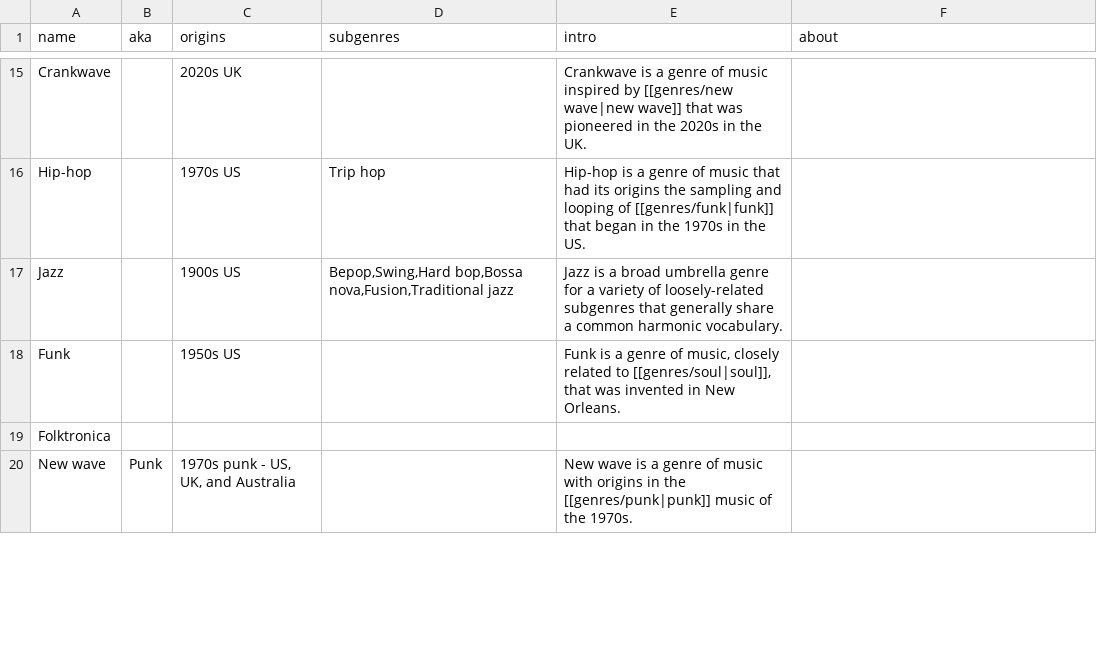
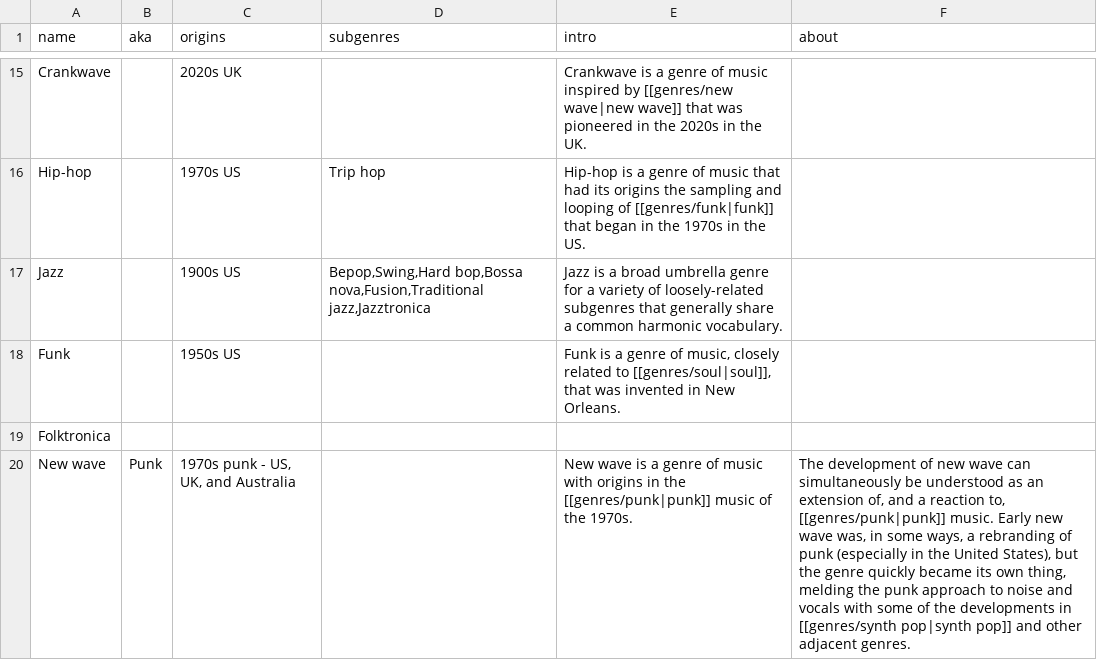
Before and after one commit to t-schreibs/sound-accumulator, a CSV file: src/entries/genres.csv, drawn as a sheet; only a part is shown, gaps mark what is left out; the diff covers the shown part only.

Commit message:
Added pages for genres with no submission yet; cleaned up Spotify links; fleshed out some entries.

```diff
--- a/src/entries/genres.csv
+++ b/src/entries/genres.csv
@@ -38,5 +38,5 @@ Crankwave,,2020s UK,,Crankwave is a genre of music inspired by [[genres/new wave
 Hip-hop,,1970s US,Trip hop,Hip-hop is a genre of music that had its origins the sampling and looping of [[genres/funk|funk]] that began in the 1970s in the US.,
-Jazz,,1900s US,"Bepop,Swing,Hard bop,Bossa nova,Fusion,Traditional jazz",Jazz is a broad umbrella genre for a variety of loosely-related subgenres that generally share a common harmonic vocabulary.,
+Jazz,,1900s US,"Bepop,Swing,Hard bop,Bossa nova,Fusion,Traditional jazz,Jazztronica",Jazz is a broad umbrella genre for a variety of loosely-related subgenres that generally share a common harmonic vocabulary.,
 Funk,,1950s US,,"Funk is a genre of music, closely related to [[genres/soul|soul]], that was invented in New Orleans.",
 Folktronica,,,,,
-New wave,Punk,"1970s punk - US, UK, and Australia",,New wave is a genre of music with origins in the [[genres/punk|punk]] music of the 1970s.,
+New wave,Punk,"1970s punk - US, UK, and Australia",,New wave is a genre of music with origins in the [[genres/punk|punk]] music of the 1970s.,"The development of new wave can simultaneously be understood as an extension of, and a reaction to, [[genres/punk|punk]] music. Early new wave was, in some ways, a rebranding of punk (especially in the United States), but the genre quickly became its own thing, melding the punk approach to noise and vocals with some of the developments in [[genres/synth pop|synth pop]] and other adjacent genres."
```
Also changed, not shown: 2 added rows and 6 edited cells elsewhere in this file, src/entries/artists.csv, src/entries/releases.csv, 3 other files.
